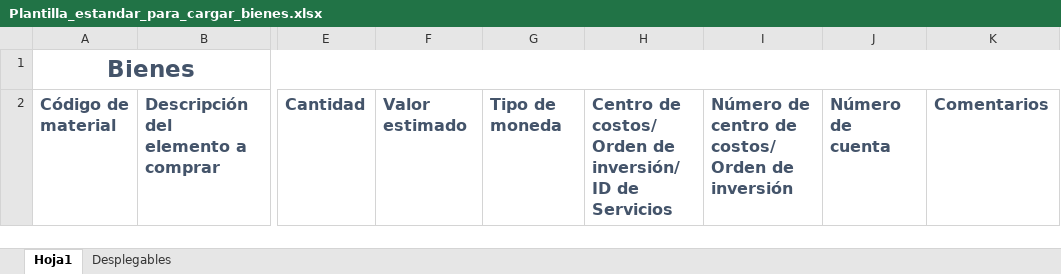
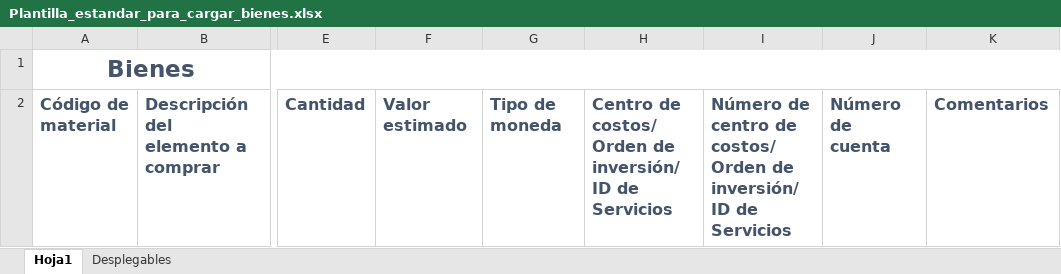
Before and after one commit to Egojose/solpes-app, an Excel workbook: src/assets/archivos/Plantilla_estandar_para_cargar_bienes.xlsx, sheet Hoja1, drawn as a sheet; only a part is shown, gaps mark what is left out; values as stored, in another font and other column widths than the file's, no borders; the diff names each change by its address in the sheet, - before the commit and + after, or states it on an @@ line.

```diff
--- a/src/assets/archivos/Plantilla_estandar_para_cargar_bienes.xlsx (sheet Hoja1)
+++ b/src/assets/archivos/Plantilla_estandar_para_cargar_bienes.xlsx (sheet Hoja1)
-I2: …Orden de inversión
+I2: …Orden de inversión/ ID de Servicios
```
Also changed, not shown: src/assets/archivos/Plantilla_estandar_para_cargar_servicios.xlsx, 1 other file.
